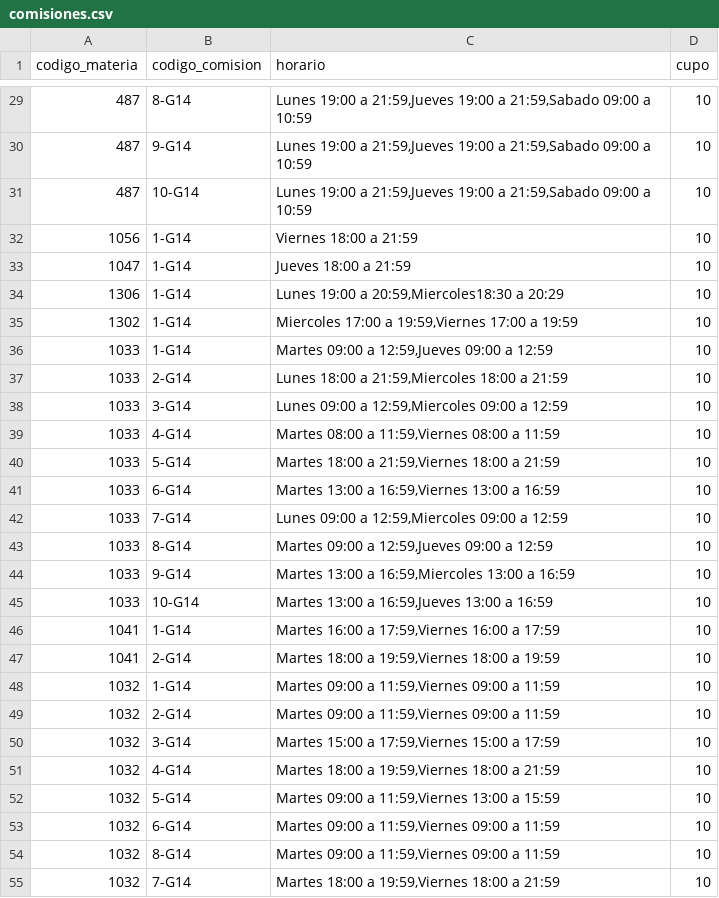
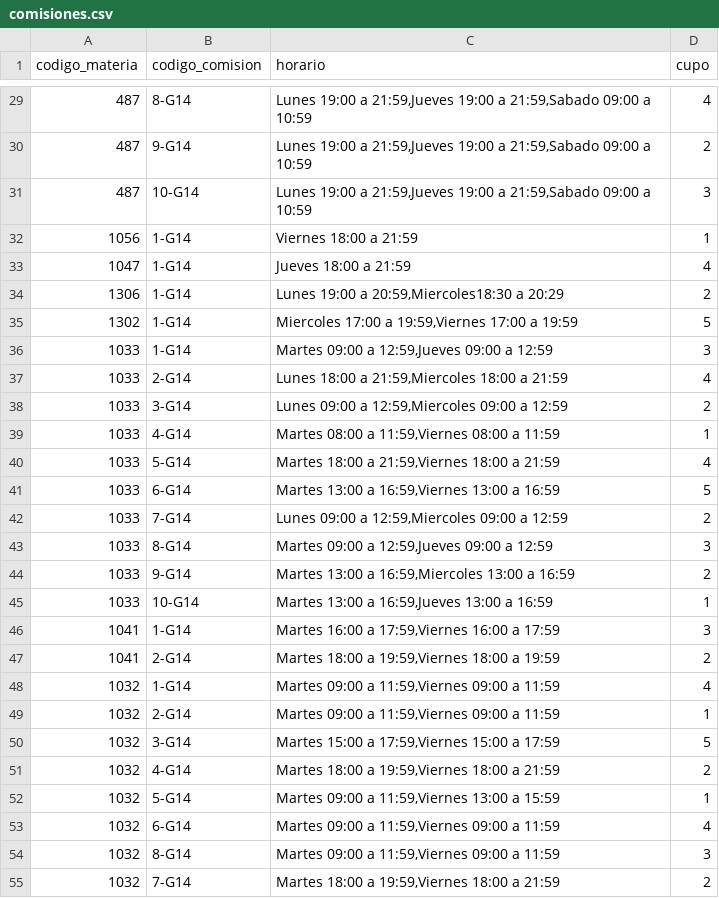
Before and after one commit to FLAV-IA/asistente-cupos-back, a CSV file: src/main/resources/csv/comisiones.csv, drawn as a sheet; only a part is shown, gaps mark what is left out; the diff covers the shown part only.

Commit message:
asigna valores aleatorios para los cupos

```diff
--- a/src/main/resources/csv/comisiones.csv
+++ b/src/main/resources/csv/comisiones.csv
@@ -29,27 +29,27 @@ codigo_materia | codigo_comision | horario | cupo
-487|8-G14|Lunes 19:00 a 21:59,Jueves 19:00 a 21:59,Sabado 09:00 a 10:59|10
-487|9-G14|Lunes 19:00 a 21:59,Jueves 19:00 a 21:59,Sabado 09:00 a 10:59|10
-487|10-G14|Lunes  19:00 a 21:59,Jueves 19:00 a 21:59,Sabado 09:00 a 10:59|10
-1056|1-G14|Viernes 18:00 a 21:59|10
-1047|1-G14|Jueves 18:00 a 21:59|10
-1306|1-G14|Lunes  19:00 a 20:59,Miercoles18:30 a 20:29|10
-1302|1-G14|Miercoles  17:00 a 19:59,Viernes  17:00 a 19:59|10
-1033|1-G14|Martes 09:00 a 12:59,Jueves 09:00 a 12:59|10
-1033|2-G14|Lunes 18:00 a 21:59,Miercoles 18:00 a 21:59|10
-1033|3-G14|Lunes 09:00 a 12:59,Miercoles 09:00 a 12:59|10
-1033|4-G14|Martes 08:00 a 11:59,Viernes 08:00 a 11:59|10
-1033|5-G14|Martes 18:00 a 21:59,Viernes 18:00 a 21:59|10
-1033|6-G14|Martes 13:00 a 16:59,Viernes 13:00 a 16:59|10
-1033|7-G14|Lunes 09:00 a 12:59,Miercoles 09:00 a 12:59|10
-1033|8-G14|Martes 09:00 a 12:59,Jueves 09:00 a 12:59|10
-1033|9-G14|Martes 13:00 a 16:59,Miercoles 13:00 a 16:59|10
-1033|10-G14|Martes  13:00 a 16:59,Jueves 13:00 a 16:59|10
-1041|1-G14|Martes  16:00 a 17:59,Viernes 16:00 a 17:59|10
-1041|2-G14|Martes  18:00 a 19:59,Viernes 18:00 a 19:59|10
-1032|1-G14|Martes 09:00 a 11:59,Viernes  09:00 a 11:59|10
-1032|2-G14|Martes 09:00 a 11:59,Viernes  09:00 a 11:59|10
-1032|3-G14|Martes 15:00 a 17:59,Viernes  15:00 a 17:59|10
-1032|4-G14|Martes 18:00 a 19:59,Viernes  18:00 a 21:59|10
-1032|5-G14|Martes 09:00 a 11:59,Viernes  13:00 a 15:59|10
-1032|6-G14|Martes 09:00 a 11:59,Viernes  09:00 a 11:59|10
-1032|8-G14|Martes 09:00 a 11:59,Viernes  09:00 a 11:59|10
-1032|7-G14|Martes 18:00 a 19:59,Viernes  18:00 a 21:59|10
+487|8-G14|Lunes 19:00 a 21:59,Jueves 19:00 a 21:59,Sabado 09:00 a 10:59|4
+487|9-G14|Lunes 19:00 a 21:59,Jueves 19:00 a 21:59,Sabado 09:00 a 10:59|2
+487|10-G14|Lunes  19:00 a 21:59,Jueves 19:00 a 21:59,Sabado 09:00 a 10:59|3
+1056|1-G14|Viernes 18:00 a 21:59|1
+1047|1-G14|Jueves 18:00 a 21:59|4
+1306|1-G14|Lunes  19:00 a 20:59,Miercoles18:30 a 20:29|2
+1302|1-G14|Miercoles  17:00 a 19:59,Viernes  17:00 a 19:59|5
+1033|1-G14|Martes 09:00 a 12:59,Jueves 09:00 a 12:59|3
+1033|2-G14|Lunes 18:00 a 21:59,Miercoles 18:00 a 21:59|4
+1033|3-G14|Lunes 09:00 a 12:59,Miercoles 09:00 a 12:59|2
+1033|4-G14|Martes 08:00 a 11:59,Viernes 08:00 a 11:59|1
+1033|5-G14|Martes 18:00 a 21:59,Viernes 18:00 a 21:59|4
+1033|6-G14|Martes 13:00 a 16:59,Viernes 13:00 a 16:59|5
+1033|7-G14|Lunes 09:00 a 12:59,Miercoles 09:00 a 12:59|2
+1033|8-G14|Martes 09:00 a 12:59,Jueves 09:00 a 12:59|3
+1033|9-G14|Martes 13:00 a 16:59,Miercoles 13:00 a 16:59|2
+1033|10-G14|Martes  13:00 a 16:59,Jueves 13:00 a 16:59|1
+1041|1-G14|Martes  16:00 a 17:59,Viernes 16:00 a 17:59|3
+1041|2-G14|Martes  18:00 a 19:59,Viernes 18:00 a 19:59|2
+1032|1-G14|Martes 09:00 a 11:59,Viernes  09:00 a 11:59|4
+1032|2-G14|Martes 09:00 a 11:59,Viernes  09:00 a 11:59|1
+1032|3-G14|Martes 15:00 a 17:59,Viernes  15:00 a 17:59|5
+1032|4-G14|Martes 18:00 a 19:59,Viernes  18:00 a 21:59|2
+1032|5-G14|Martes 09:00 a 11:59,Viernes  13:00 a 15:59|1
+1032|6-G14|Martes 09:00 a 11:59,Viernes  09:00 a 11:59|4
+1032|8-G14|Martes 09:00 a 11:59,Viernes  09:00 a 11:59|3
+1032|7-G14|Martes 18:00 a 19:59,Viernes  18:00 a 21:59|2
```
Also changed, not shown: 47 edited cells elsewhere in this file.
